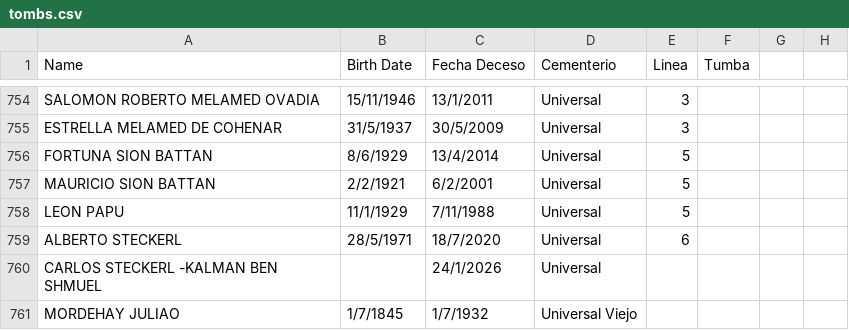
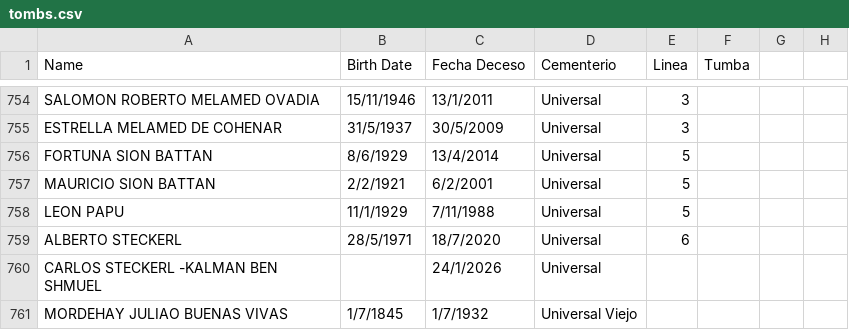
Before and after one commit to Saicosai/Tumbas, a CSV file: tombs.csv, drawn as a sheet; only a part is shown, gaps mark what is left out.

Commit message:
Add files via upload

```diff
--- a/tombs.csv
+++ b/tombs.csv
@@ -760,2 +760,2 @@ ALBERTO STECKERL,28/5/1971,18/7/2020,Universal,6,,,
 CARLOS STECKERL -KALMAN BEN SHMUEL,,24/1/2026,Universal,,,,
-MORDEHAY JULIAO,1/7/1845,1/7/1932,Universal Viejo,,,,
+MORDEHAY JULIAO BUENAS VIVAS,1/7/1845,1/7/1932,Universal Viejo,,,,
```
